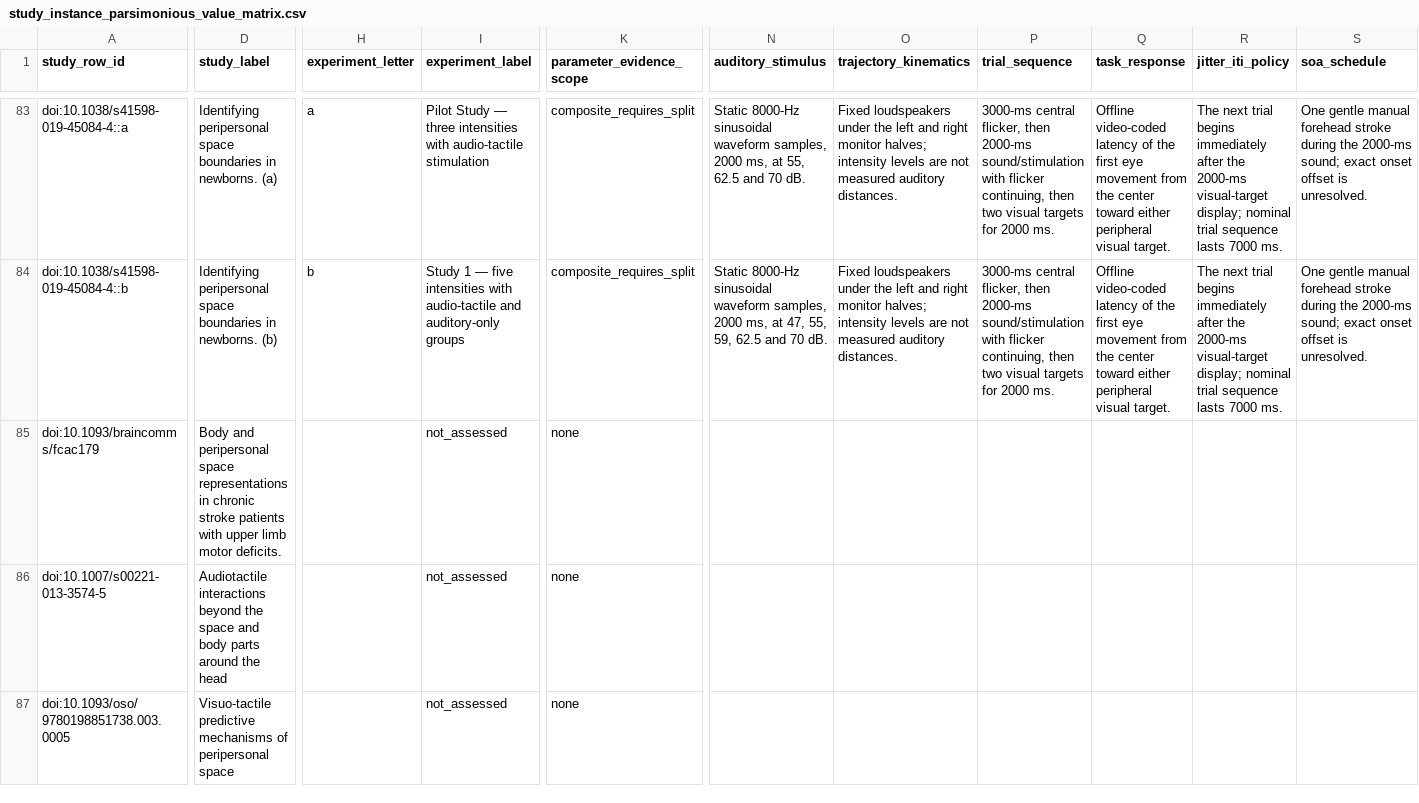
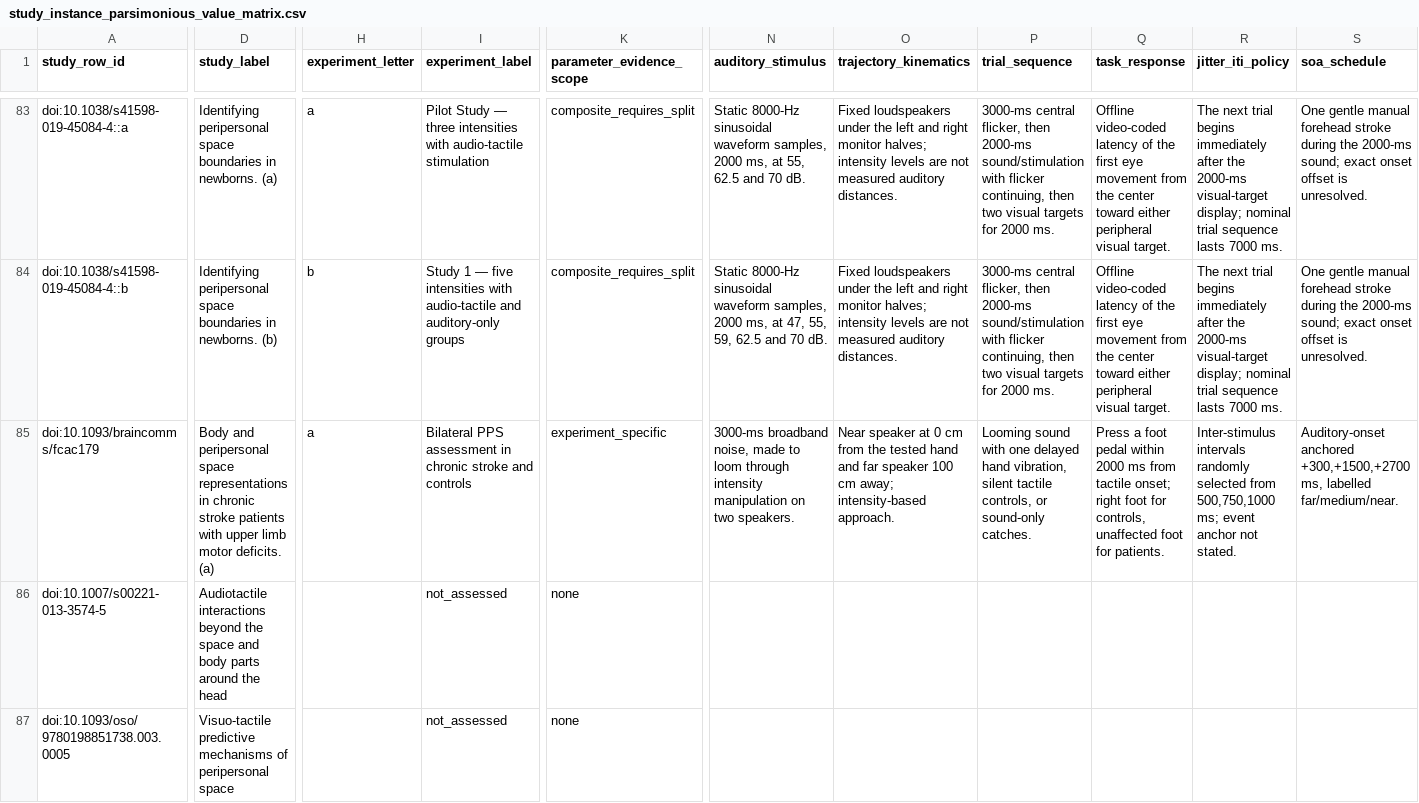
Before and after one commit to GeorgeFejer91/pps-kit, a CSV file: For-AI/research/literature/audiotactile-paper-metadata-audit/publication-parameter-matrix/study_instance_parsimonious_value_matrix.csv, drawn as a sheet; only a part is shown, gaps mark what is left out; the diff covers the shown part only; the diff names each change by its address in the sheet, - before the commit and + after, or states it on an @@ line.

Commit message:
feat(research): audit device protocols and correct source completeness

```diff
--- a/For-AI/research/literature/audiotactile-paper-metadata-audit/publication-parameter-matrix/study_instance_parsimonious_value_matrix.csv
+++ b/For-AI/research/literature/audiotactile-paper-metadata-audit/publication-parameter-matrix/study_instance_parsimonious_value_matrix.csv
-D85 (study_label): …motor deficits.
+D85 (study_label): …motor deficits. (a)
-H85 (experiment_letter): (empty)
+H85 (experiment_letter): a
-I85 (experiment_label): not_assessed
+I85 (experiment_label): Bilateral PPS assessment in chronic stroke and controls
-K85 (parameter_evidence_scope): none
+K85 (parameter_evidence_scope): experiment_specific
-N85 (auditory_stimulus): (empty)
+N85 (auditory_stimulus): 3000-ms broadband noise, made to loom through intensity manipulation on two speakers.
-O85 (trajectory_kinematics): (empty)
+O85 (trajectory_kinematics): Near speaker at 0 cm from the tested hand and far speaker 100 cm away; intensity-based approach.
-P85 (trial_sequence): (empty)
+P85 (trial_sequence): Looming sound with one delayed hand vibration, silent tactile controls, or sound-only catches.
-Q85 (task_response): (empty)
+Q85 (task_response): Press a foot pedal within 2000 ms from tactile onset; right foot for controls, unaffected foot for patients.
-R85 (jitter_iti_policy): (empty)
+R85 (jitter_iti_policy): Inter-stimulus intervals randomly selected from 500,750,1000 ms; event anchor not stated.
-S85 (soa_schedule): (empty)
+S85 (soa_schedule): Auditory-onset anchored +300,+1500,+2700 ms, labelled far/medium/near.
```
Also changed, not shown: 37 edited cells elsewhere in this file, For-AI/research/literature/audiotactile-paper-metadata-audit/publication-parameter-matrix/parsimonious_contract_review_queue.csv, For-AI/research/literature/audiotactile-paper-metadata-audit/publication-parameter-matrix/study_instance_current_input_review_matrix.csv, 33 other files.
